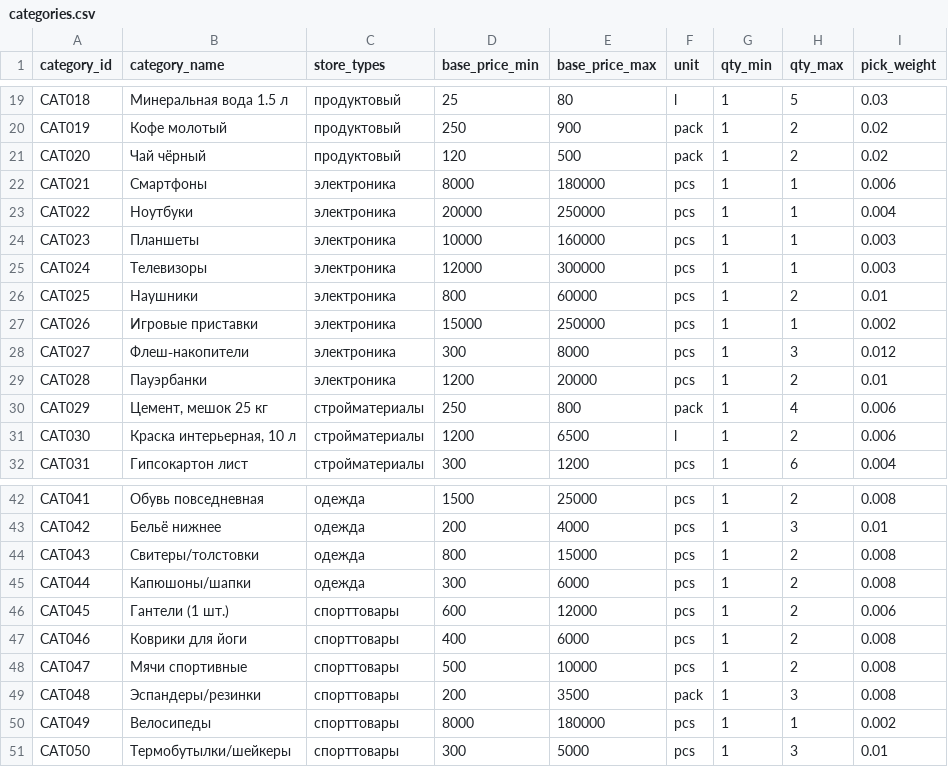
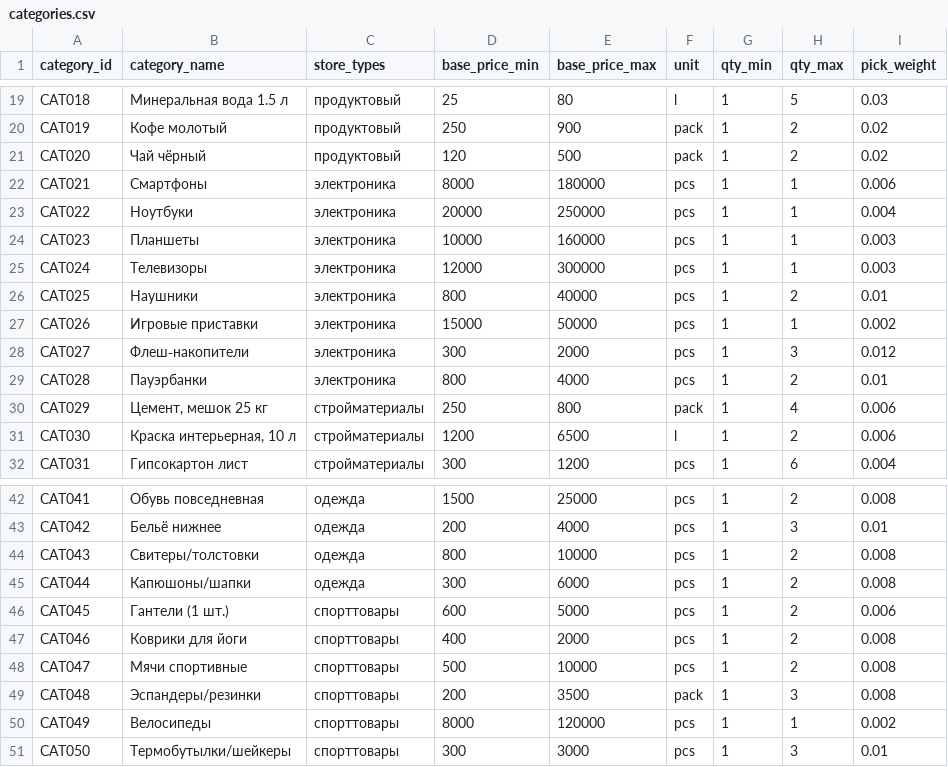
Before and after one commit to 700-2k/Synthetic_dataset_generatoin, a CSV file: data/categories.csv, drawn as a sheet; only a part is shown, gaps mark what is left out.

```diff
--- a/data/categories.csv
+++ b/data/categories.csv
@@ -25,6 +25,6 @@ CAT023,Планшеты,электроника,10000,160000,pcs,1,1,0.003
 CAT024,Телевизоры,электроника,12000,300000,pcs,1,1,0.003
-CAT025,Наушники,электроника,800,60000,pcs,1,2,0.01
-CAT026,Игровые приставки,электроника,15000,250000,pcs,1,1,0.002
-CAT027,Флеш‑накопители,электроника,300,8000,pcs,1,3,0.012
-CAT028,Пауэрбанки,электроника,1200,20000,pcs,1,2,0.01
+CAT025,Наушники,электроника,800,40000,pcs,1,2,0.01
+CAT026,Игровые приставки,электроника,15000,50000,pcs,1,1,0.002
+CAT027,Флеш‑накопители,электроника,300,2000,pcs,1,3,0.012
+CAT028,Пауэрбанки,электроника,800,4000,pcs,1,2,0.01
 CAT029,"Цемент, мешок 25 кг",стройматериалы,250,800,pack,1,4,0.006
@@ -43,9 +43,9 @@ CAT041,Обувь повседневная,одежда,1500,25000,pcs,1,2,0.008
 CAT042,Бельё нижнее,одежда,200,4000,pcs,1,3,0.01
-CAT043,Свитеры/толстовки,одежда,800,15000,pcs,1,2,0.008
+CAT043,Свитеры/толстовки,одежда,800,10000,pcs,1,2,0.008
 CAT044,Капюшоны/шапки,одежда,300,6000,pcs,1,2,0.008
-CAT045,Гантели (1 шт.),спорттовары,600,12000,pcs,1,2,0.006
-CAT046,Коврики для йоги,спорттовары,400,6000,pcs,1,2,0.008
+CAT045,Гантели (1 шт.),спорттовары,600,5000,pcs,1,2,0.006
+CAT046,Коврики для йоги,спорттовары,400,2000,pcs,1,2,0.008
 CAT047,Мячи спортивные,спорттовары,500,10000,pcs,1,2,0.008
 CAT048,Эспандеры/резинки,спорттовары,200,3500,pack,1,3,0.008
-CAT049,Велосипеды,спорттовары,8000,180000,pcs,1,1,0.002
-CAT050,Термобутылки/шейкеры,спорттовары,300,5000,pcs,1,3,0.01
+CAT049,Велосипеды,спорттовары,8000,120000,pcs,1,1,0.002
+CAT050,Термобутылки/шейкеры,спорттовары,300,3000,pcs,1,3,0.01
```
Also changed, not shown: data/brands.csv, 3 other files.
